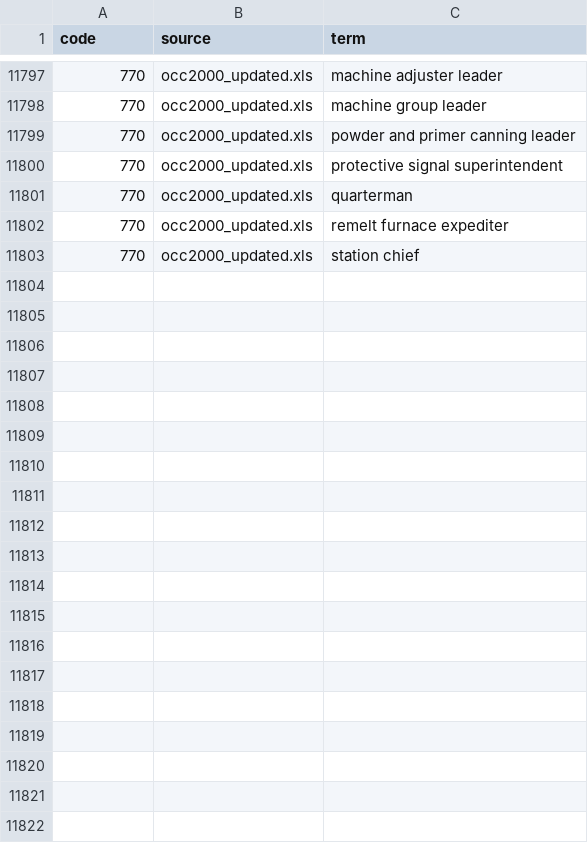
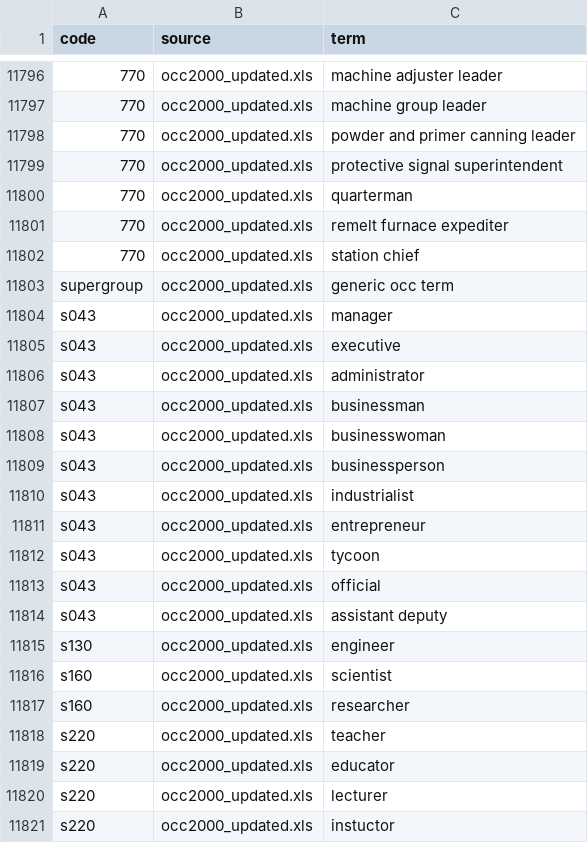
Before and after one commit to amcgail/nytimes-obituaries, a CSV file: w2c_source/compiledCodes.csv, drawn as a sheet; only a part is shown, gaps mark what is left out; the diff covers the shown part only; the diff names each change by its address in the sheet, - before the commit and + after, or states it on an @@ line.

```diff
--- a/w2c_source/compiledCodes.csv
+++ b/w2c_source/compiledCodes.csv
+row 11803: supergroup | occ2000_updated.xls | generic occ term
+row 11804: s043 | occ2000_updated.xls | manager
+row 11805: s043 | occ2000_updated.xls | executive
+row 11806: s043 | occ2000_updated.xls | administrator
+row 11807: s043 | occ2000_updated.xls | businessman
+row 11808: s043 | occ2000_updated.xls | businesswoman
+row 11809: s043 | occ2000_updated.xls | businessperson
+row 11810: s043 | occ2000_updated.xls | industrialist
+row 11811: s043 | occ2000_updated.xls | entrepreneur
+row 11812: s043 | occ2000_updated.xls | tycoon
+row 11813: s043 | occ2000_updated.xls | official
+row 11814: s043 | occ2000_updated.xls | assistant deputy
+row 11815: s130 | occ2000_updated.xls | engineer
+row 11816: s160 | occ2000_updated.xls | scientist
+row 11817: s160 | occ2000_updated.xls | researcher
+row 11818: s220 | occ2000_updated.xls | teacher
+row 11819: s220 | occ2000_updated.xls | educator
+row 11820: s220 | occ2000_updated.xls | lecturer
+row 11821: s220 | occ2000_updated.xls | instuctor
```
Also changed, not shown: 10 added rows and 1 removed row elsewhere in this file, 13 other files.
